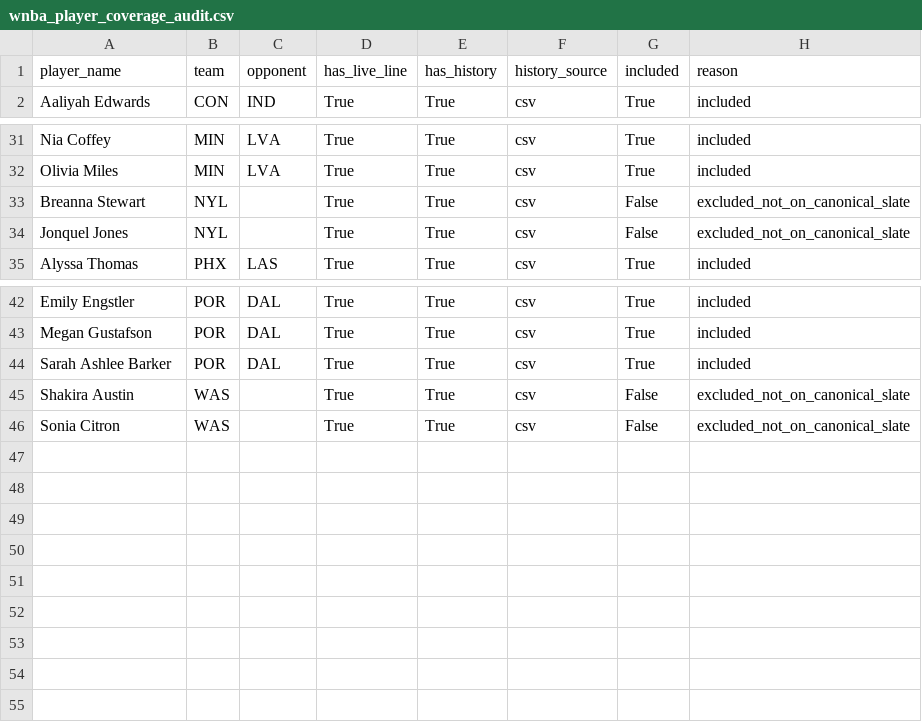
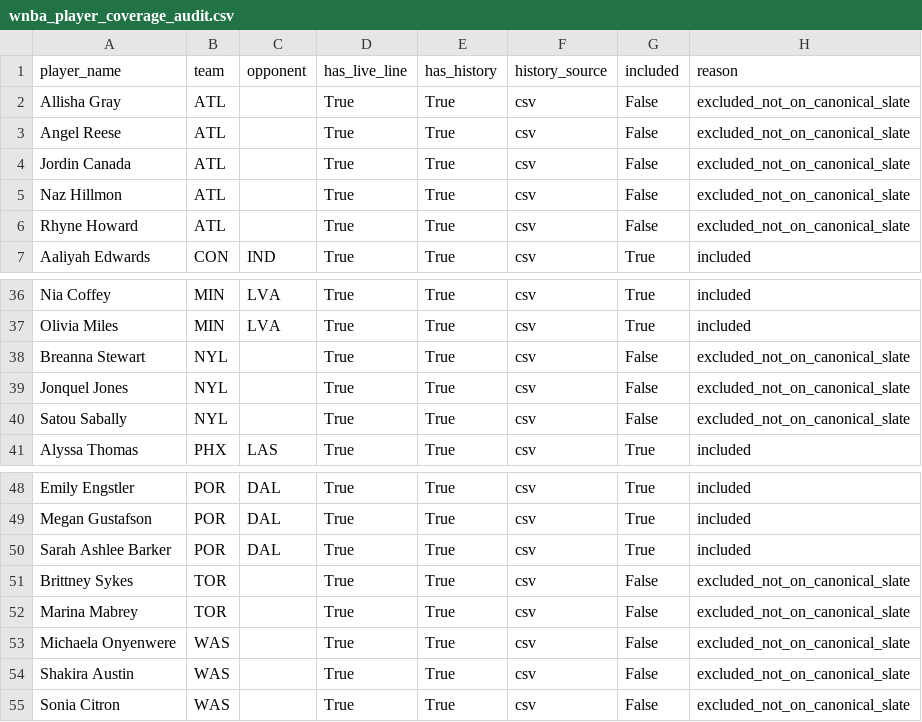
Before and after one commit to syocum9422-blip/edgeranked-site, a CSV file: wnba/data/processed/wnba_player_coverage_audit.csv, drawn as a sheet; only a part is shown, gaps mark what is left out; the diff names each change by its address in the sheet, - before the commit and + after, or states it on an @@ line.

```diff
--- a/wnba/data/processed/wnba_player_coverage_audit.csv
+++ b/wnba/data/processed/wnba_player_coverage_audit.csv
+row 2: Allisha Gray | ATL |  | True | True | csv | False | excluded_not_on_canonical_slate
+row 3: Angel Reese | ATL |  | True | True | csv | False | excluded_not_on_canonical_slate
+row 4: Jordin Canada | ATL |  | True | True | csv | False | excluded_not_on_canonical_slate
+row 5: Naz Hillmon | ATL |  | True | True | csv | False | excluded_not_on_canonical_slate
+row 6: Rhyne Howard | ATL |  | True | True | csv | False | excluded_not_on_canonical_slate
+row 40: Satou Sabally | NYL |  | True | True | csv | False | excluded_not_on_canonical_slate
+row 51: Brittney Sykes | TOR |  | True | True | csv | False | excluded_not_on_canonical_slate
+row 52: Marina Mabrey | TOR |  | True | True | csv | False | excluded_not_on_canonical_slate
+row 53: Michaela Onyenwere | WAS |  | True | True | csv | False | excluded_not_on_canonical_slate
```
Also changed, not shown: wnba/Best_Bets/match_audit_today.csv, wnba/Best_Bets/wnba_bets_history.csv, 15 other files.
